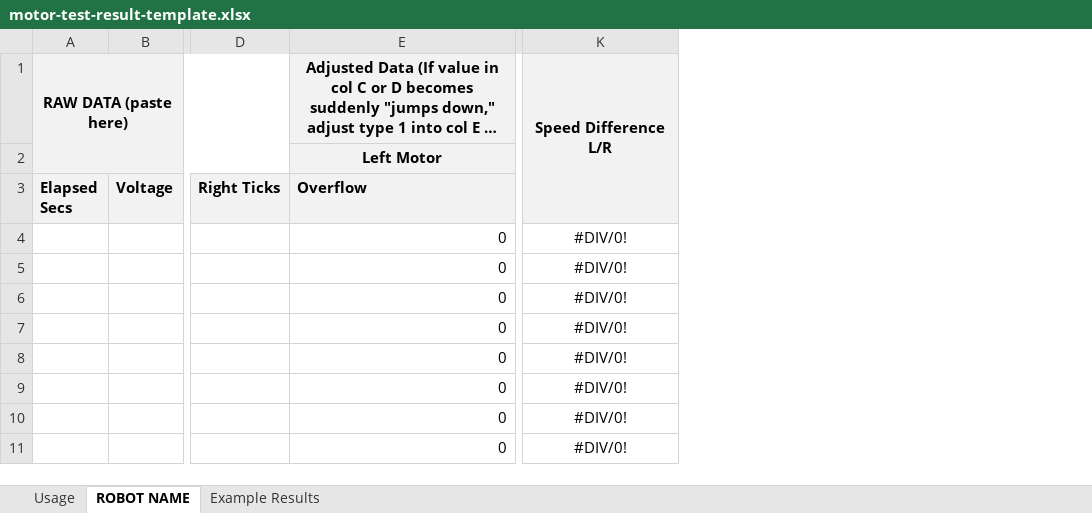
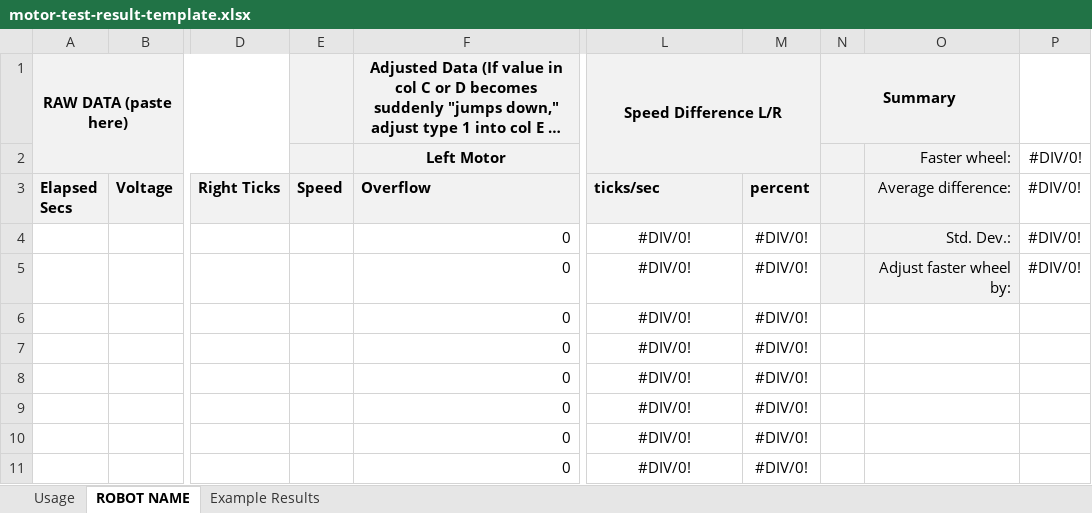
Before and after one commit to tenbergen/CPS-Rover, an Excel workbook: util/motor-test-result-template.xlsx, sheet ROBOT NAME, drawn as a sheet; only a part is shown, gaps mark what is left out; long unchanged cells end in …; values as stored, in another font and other column widths than the file's, no borders; charts and pictures not drawn; removed rows and columns are numbered as before the commit, all else as after; the diff names each change by its address in the sheet, - before the commit and + after, or states it on an @@ line.

```diff
--- a/util/motor-test-result-template.xlsx (sheet ROBOT NAME)
+++ b/util/motor-test-result-template.xlsx (sheet ROBOT NAME)
+column E (Speed), empty
+column M (percent), rows 4-11: all #DIV/0!
+column N, row 1: Summary
+column O (Average difference:), row 2: Faster wheel:; rows 4-5: Std. Dev.: | Adjust faster wheel by:
+column P (#DIV/0!), row 2: #DIV/0!; rows 4-5: #DIV/0! | #DIV/0!
-K1:K3 merged
+L1:M2 merged
-L3: (empty)
+L3: ticks/sec
```
Also changed, not shown: sheet Example Results, formulas that keep their value, charts or pictures, 3 other files.
